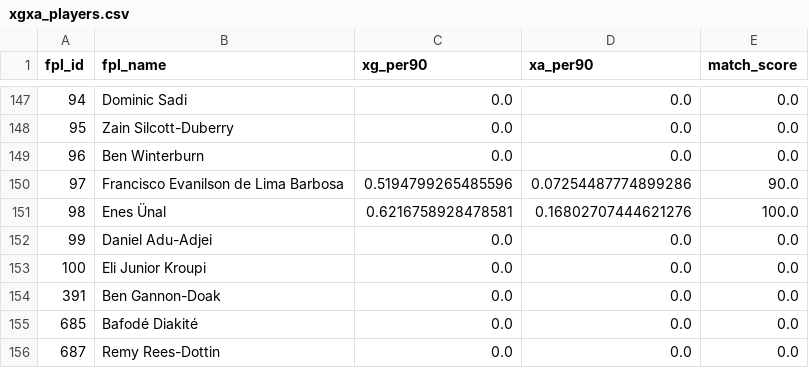
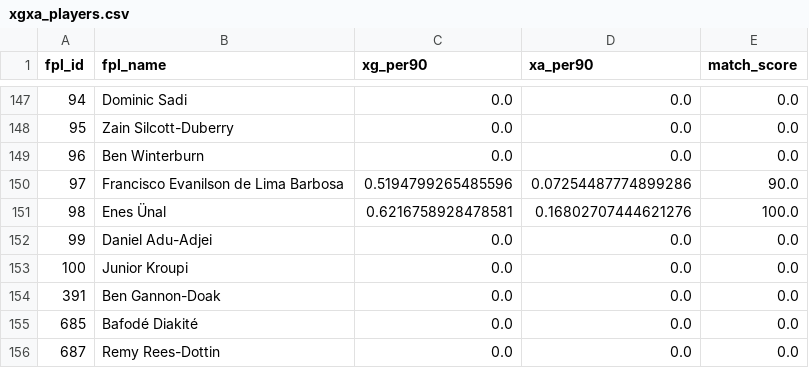
Before and after one commit to Willo-1982/fpl-analytics-advanced, a CSV file: data/cache/xgxa_players.csv, drawn as a sheet; only a part is shown, gaps mark what is left out.

```diff
--- a/data/cache/xgxa_players.csv
+++ b/data/cache/xgxa_players.csv
@@ -152,3 +152,3 @@ fpl_id,fpl_name,xg_per90,xa_per90,match_score
 99,Daniel Adu-Adjei,0.0,0.0,0.0
-100,Eli Junior Kroupi,0.0,0.0,0.0
+100,Junior Kroupi,0.0,0.0,0.0
 391,Ben Gannon-Doak,0.0,0.0,0.0
```
Also changed, not shown: data/cache/projections_next_5gws.csv.
